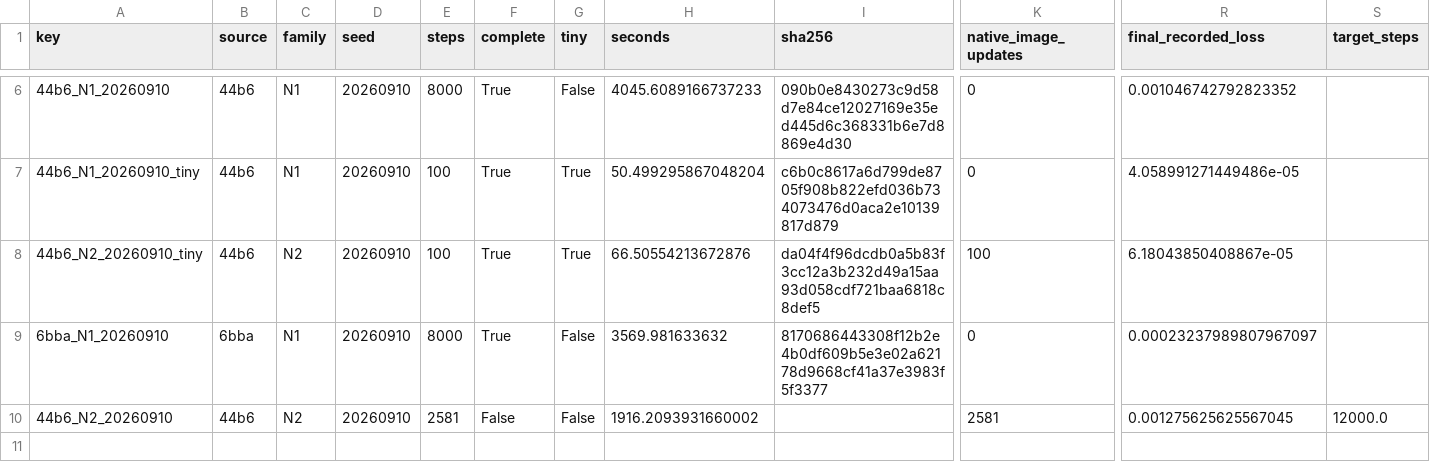
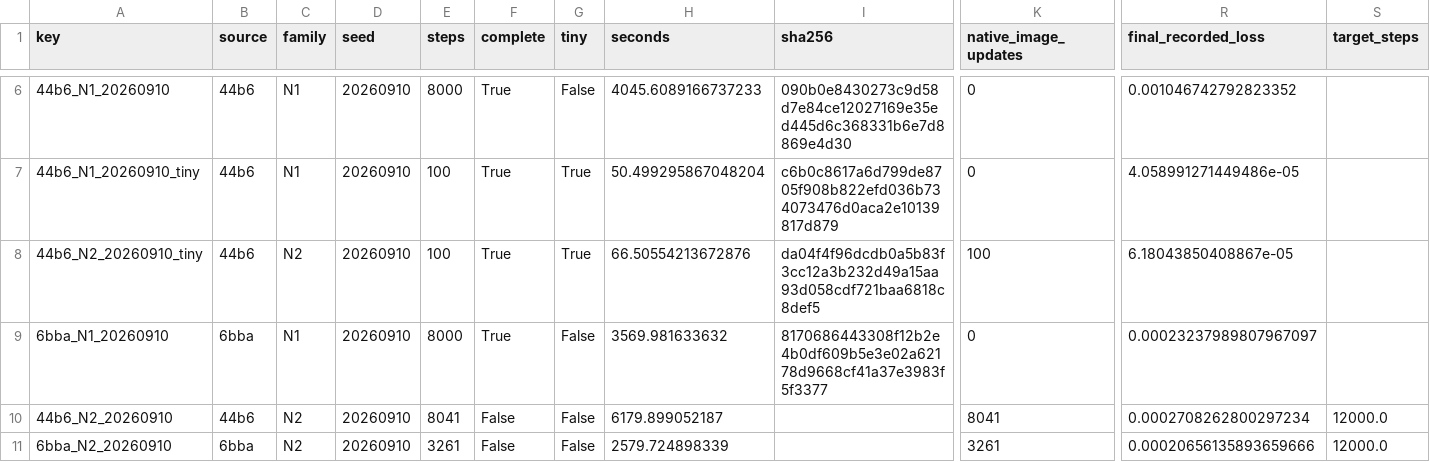
Before and after one commit to matheuspf/cell-tracking, a CSV file: results/image-native-tracking-v5/training_summary.csv, drawn as a sheet; only a part is shown, gaps mark what is left out; rows hold the shown columns only; the diff names each change by its address in the sheet, - before the commit and + after, or states it on an @@ line.

```diff
--- a/results/image-native-tracking-v5/training_summary.csv
+++ b/results/image-native-tracking-v5/training_summary.csv
-E10 (steps): 2581
+E10 (steps): 8041
-H10 (seconds): 1916.2093931660002
+H10 (seconds): 6179.899052187
-K10 (native_image_updates): 2581
+K10 (native_image_updates): 8041
-R10 (final_recorded_loss): 0.001275625625567045
+R10 (final_recorded_loss): 0.0002708262800297234
+row 11: 6bba_N2_20260910 | 6bba | N2 | 20260910 | 3261 | False | False | 2579.724898339 |  | 3261 | 0.00020656135893659666 | 12000.0
```
Also changed, not shown: results/image-native-tracking-v5/ablation_scores.csv, results/image-native-tracking-v5/coverage.csv, 37 other files.
